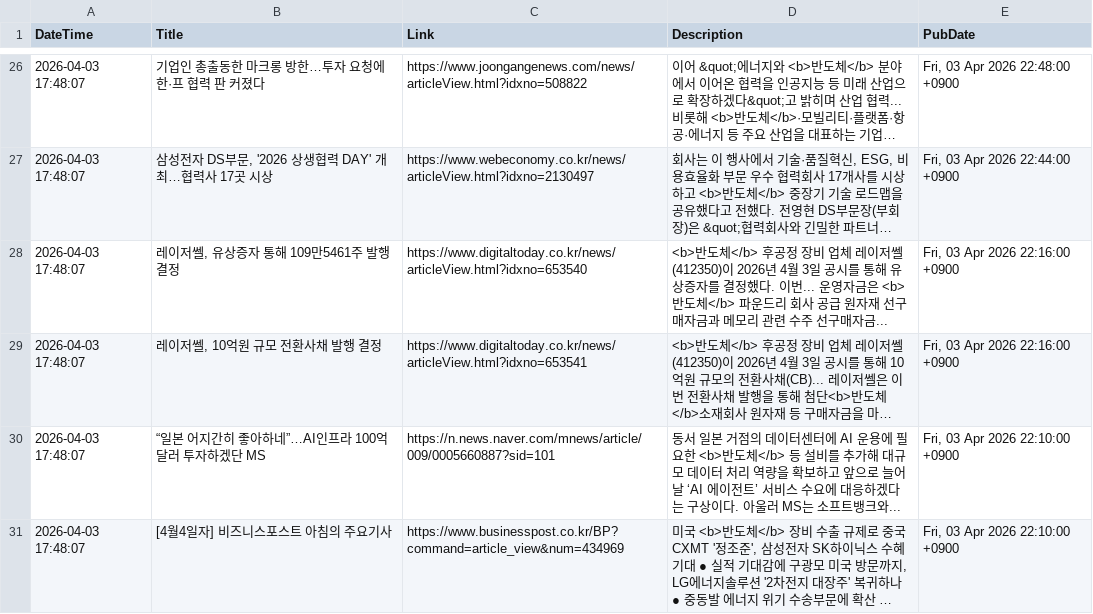
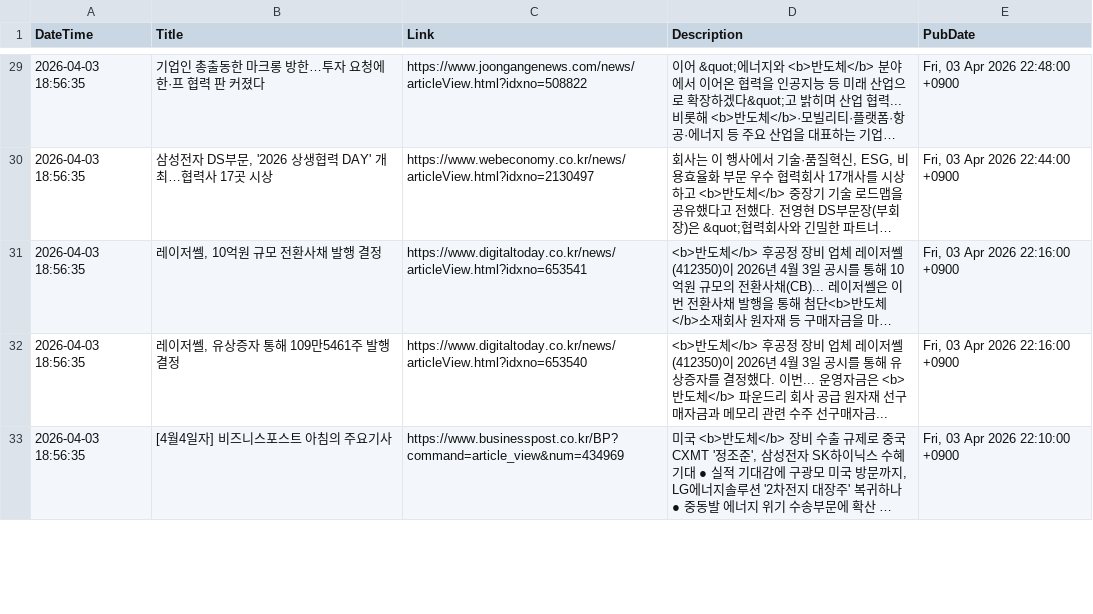
Before and after one commit to jjurijang/semiconductor_news, a CSV file: news_data.csv, drawn as a sheet; only a part is shown, gaps mark what is left out; long unchanged cells end in …; removed rows and columns are numbered as before the commit, all else as after; the diff covers the shown part only; the diff names each change by its address in the sheet, - before the commit and + after, or states it on an @@ line.

```diff
--- a/news_data.csv
+++ b/news_data.csv
-A29:A30 (DateTime): 2026-04-03 17:48:07
+A29:A30 (DateTime): 2026-04-03 18:56:35
-row 28: 2026-04-03 17:48:07 | 레이저쎌, 유상증자 통해 109만5461주 발행 결정 | https://www.digitaltoday.co.kr/news/articleView.html?idxno=653540 | <b>반도체</b> 후공정 장비 업체 레이저쎌(412350)이 2026년 4월 3일 공시를 통해 유상증자를 결정했다. 이번... 운영자금은 <b>반도체</b> 파운드리 회사 공급 원자재 선구매자금과 메모리 관련 수주 선구매자금... | Fri, 03 Apr 2026 22:16:00 +0900
-A31 (DateTime): 2026-04-03 17:48:07
+A31 (DateTime): 2026-04-03 18:56:35
-row 30: 2026-04-03 17:48:07 | “일본 어지간히 좋아하네”…AI인프라 100억달러 투자하겠단 MS | https://n.news.naver.com/mnews/article/009/0005660887?sid=101 | 동서 일본 거점의 데이터센터에 AI 운용에 필요한 <b>반도체</b> 등 설비를 추가해 대규모 데이터 처리 역량을 확보하고 앞으로 늘어날 ‘AI 에이전트’ 서비스 수요에 대응하겠다는 구상이다. 아울러 MS는 소프트뱅크와... | Fri, 03 Apr 2026 22:10:00 +0900
+row 32: 2026-04-03 18:56:35 | 레이저쎌, 유상증자 통해 109만5461주 발행 결정 | https://www.digitaltoday.co.kr/news/articleView.html?idxno=653540 | <b>반도체</b> 후공정 장비 업체 레이저쎌(412350)이 2026년 4월 3일 공시를 통해 유상증자를 결정했다. 이번... 운영자금은 <b>반도체</b> 파운드리 회사 공급 원자재 선구매자금과 메모리 관련 수주 선구매자금... | Fri, 03 Apr 2026 22:16:00 +0900
-A33 (DateTime): 2026-04-03 17:48:07
+A33 (DateTime): 2026-04-03 18:56:35
```
Also changed, not shown: 6 added rows, 5 removed rows and 39 edited cells elsewhere in this file.
